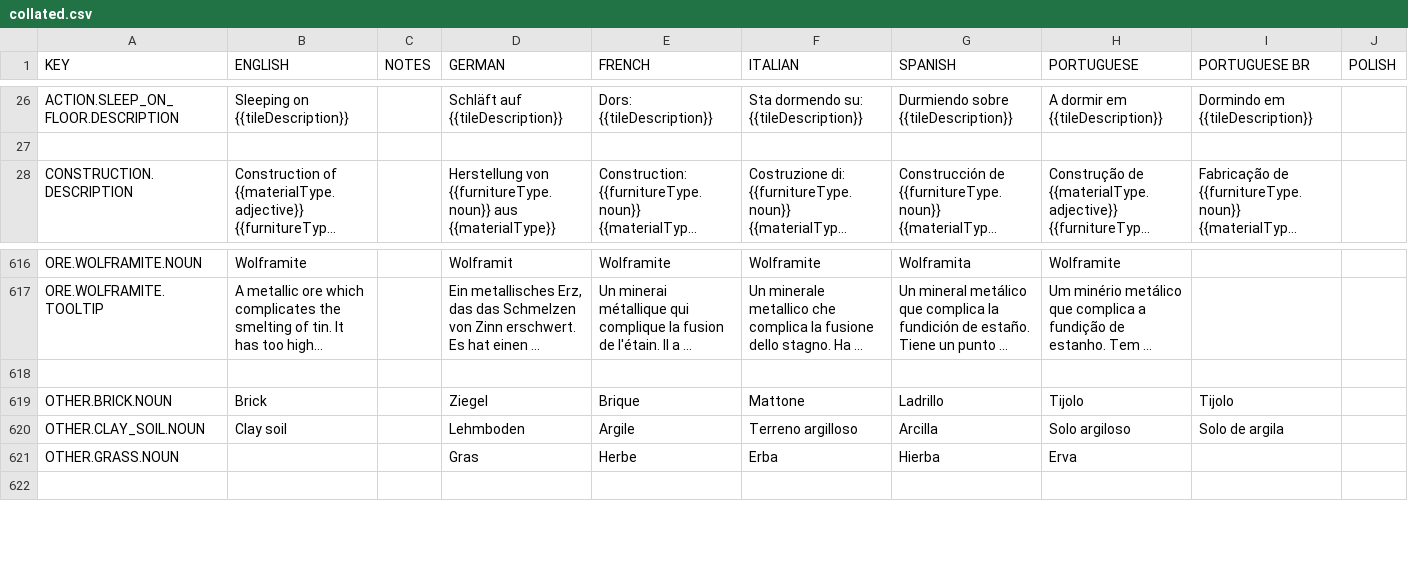
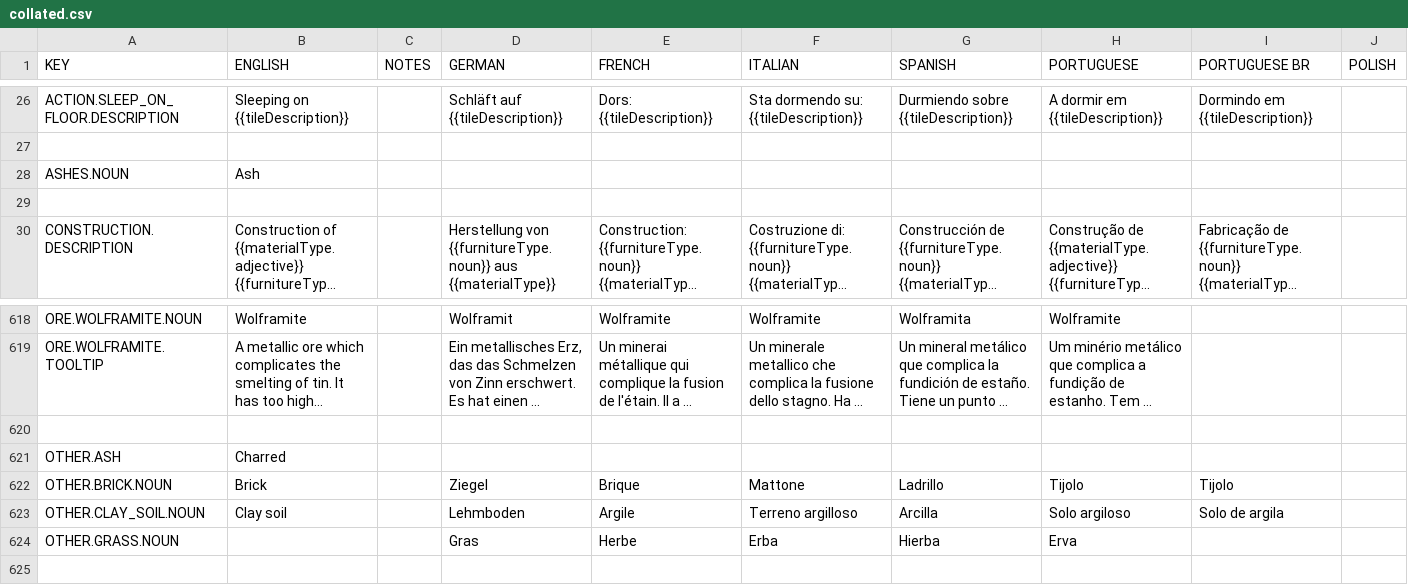
Before and after one commit to rossturner/king-under-the-mountain, a CSV file: core/assets/translations/collated.csv, drawn as a sheet; only a part is shown, gaps mark what is left out; long unchanged cells end in …; rows hold the shown columns only; the diff names each change by its address in the sheet, - before the commit and + after, or states it on an @@ line.

```diff
--- a/core/assets/translations/collated.csv
+++ b/core/assets/translations/collated.csv
+row 28: ASHES.NOUN | Ash
+row 29: (empty)
+row 621: OTHER.ASH | Charred
```
Also changed, not shown: core/mods/base/translations/translations.csv, 13 other files.
